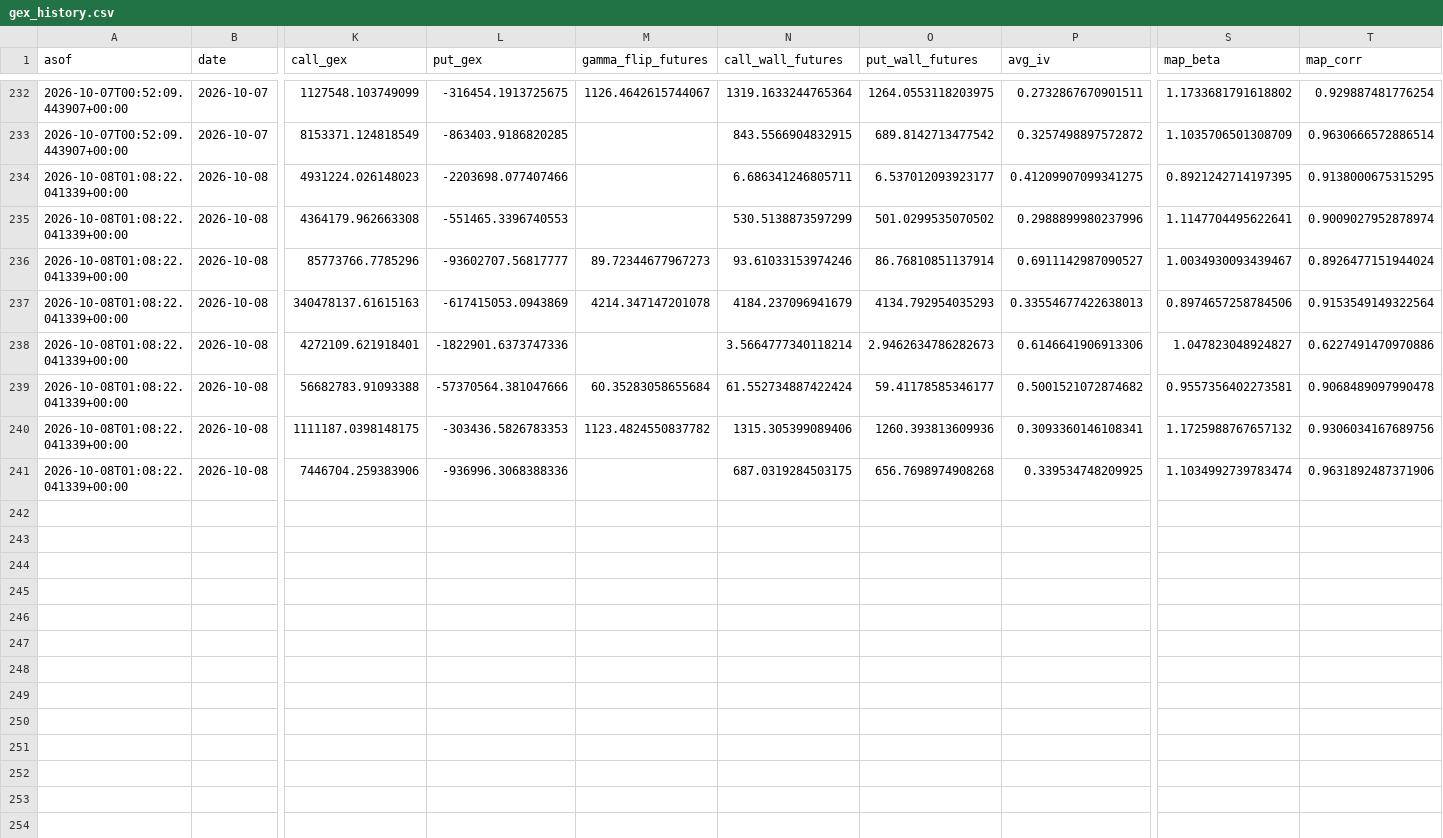
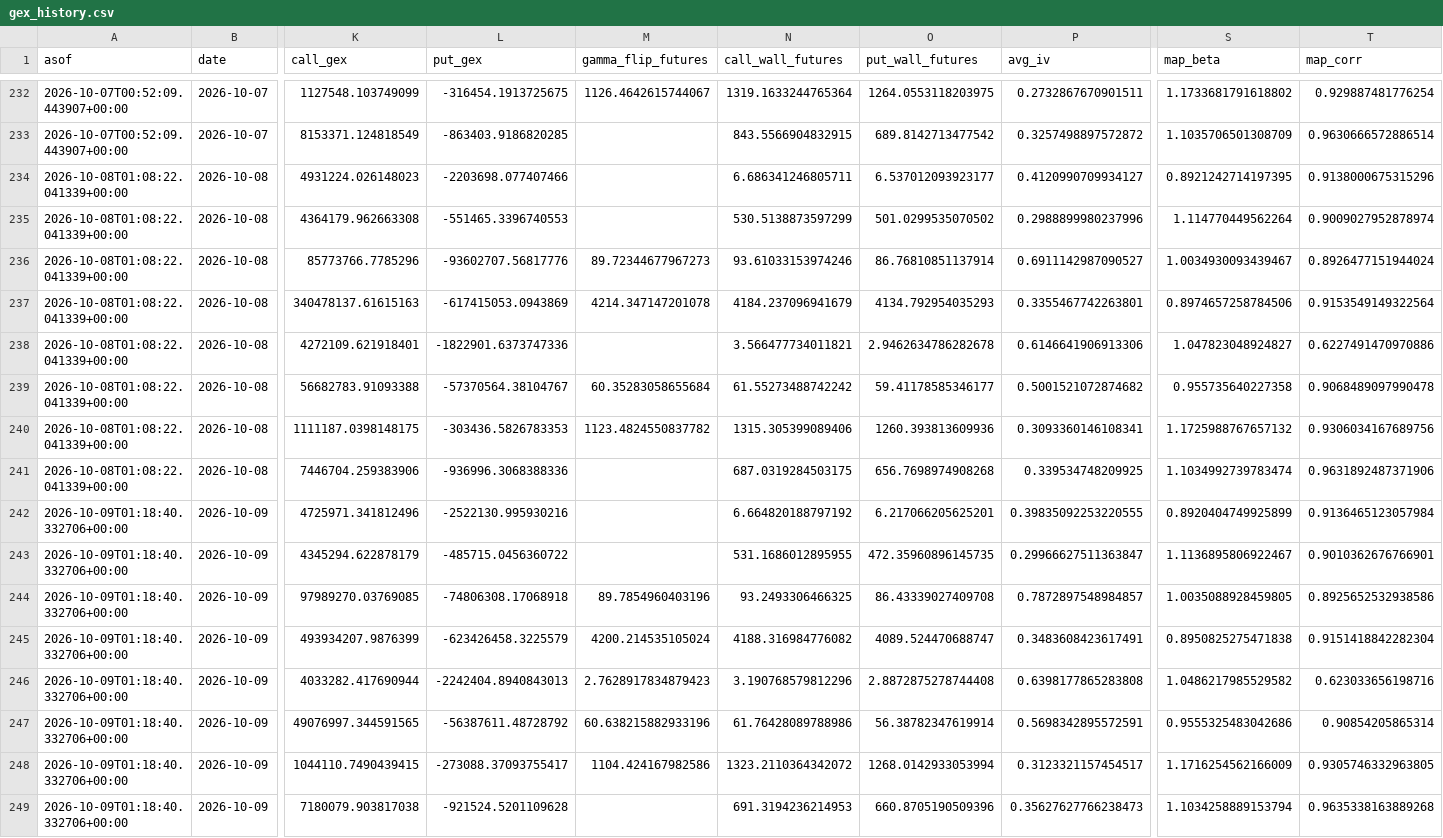
Before and after one commit to trace707/Daily-Commodity-GEX, a CSV file: output/data/gex_history.csv, drawn as a sheet; only a part is shown, gaps mark what is left out; rows hold the shown columns only; the diff names each change by its address in the sheet, - before the commit and + after, or states it on an @@ line.

```diff
--- a/output/data/gex_history.csv
+++ b/output/data/gex_history.csv
-P234 (avg_iv): 0.41209907099341275
+P234 (avg_iv): 0.4120990709934127
-T234 (map_corr): 0.9138000675315295
+T234 (map_corr): 0.9138000675315296
-S235 (map_beta): 1.1147704495622641
+S235 (map_beta): 1.114770449562264
-L236 (put_gex): -93602707.56817777
+L236 (put_gex): -93602707.56817776
-P237 (avg_iv): 0.33554677422638013
+P237 (avg_iv): 0.3355467742263801
-N238 (call_wall_futures): 3.5664777340118214
+N238 (call_wall_futures): 3.566477734011821
-O238 (put_wall_futures): 2.9462634786282673
+O238 (put_wall_futures): 2.9462634786282678
-L239 (put_gex): -57370564.381047666
+L239 (put_gex): -57370564.38104767
-N239 (call_wall_futures): 61.552734887422424
+N239 (call_wall_futures): 61.55273488742242
-S239 (map_beta): 0.9557356402273581
+S239 (map_beta): 0.955735640227358
+row 242: 2026-10-09T01:18:40.332706+00:00 | 2026-10-09 | 4725971.341812496 | -2522130.995930216 |  | 6.664820188797192 | 6.217066205625201 | 0.39835092253220555 | 0.8920404749925899 | 0.9136465123057984
+row 243: 2026-10-09T01:18:40.332706+00:00 | 2026-10-09 | 4345294.622878179 | -485715.0456360722 |  | 531.1686012895955 | 472.35960896145735 | 0.29966627511363847 | 1.1136895806922467 | 0.9010362676766901
+row 244: 2026-10-09T01:18:40.332706+00:00 | 2026-10-09 | 97989270.03769085 | -74806308.17068918 | 89.7854960403196 | 93.2493306466325 | 86.43339027409708 | 0.7872897548984857 | 1.0035088928459805 | 0.8925652532938586
+row 245: 2026-10-09T01:18:40.332706+00:00 | 2026-10-09 | 493934207.9876399 | -623426458.3225579 | 4200.214535105024 | 4188.316984776082 | 4089.524470688747 | 0.3483608423617491 | 0.8950825275471838 | 0.9151418842282304
+row 246: 2026-10-09T01:18:40.332706+00:00 | 2026-10-09 | 4033282.417690944 | -2242404.8940843013 | 2.7628917834879423 | 3.190768579812296 | 2.8872875278744408 | 0.6398177865283808 | 1.0486217985529582 | 0.623033656198716
+row 247: 2026-10-09T01:18:40.332706+00:00 | 2026-10-09 | 49076997.344591565 | -56387611.48728792 | 60.638215882933196 | 61.76428089788986 | 56.38782347619914 | 0.5698342895572591 | 0.9555325483042686 | 0.90854205865314
+row 248: 2026-10-09T01:18:40.332706+00:00 | 2026-10-09 | 1044110.7490439415 | -273088.37093755417 | 1104.424167982586 | 1323.2110364342072 | 1268.0142933053994 | 0.3123321157454517 | 1.1716254562166009 | 0.9305746332963805
+row 249: 2026-10-09T01:18:40.332706+00:00 | 2026-10-09 | 7180079.903817038 | -921524.5201109628 |  | 691.3194236214953 | 660.8705190509396 | 0.35627627766238473 | 1.1034258889153794 | 0.9635338163889268
```
Also changed, not shown: 8 other files.
